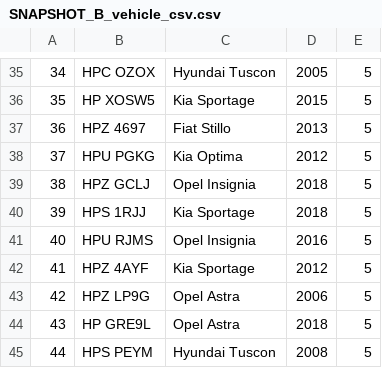
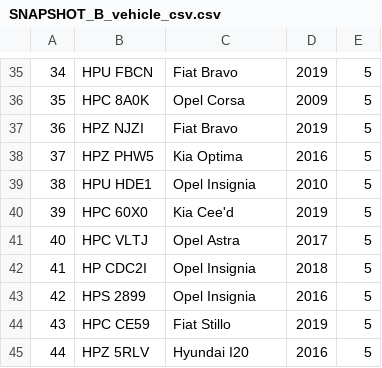
Before and after one commit to pikol93/PG_HD_Data_Generator, a CSV file: output/SNAPSHOT_B_vehicle_csv.csv, drawn as a sheet; only a part is shown, gaps mark what is left out; the diff covers the shown part only.

```diff
--- a/output/SNAPSHOT_B_vehicle_csv.csv
+++ b/output/SNAPSHOT_B_vehicle_csv.csv
@@ -35,11 +35,11 @@
-34,HPC OZOX,Hyundai Tuscon,2005,5
-35,HP XOSW5,Kia Sportage,2015,5
-36,HPZ 4697,Fiat Stillo,2013,5
-37,HPU PGKG,Kia Optima,2012,5
-38,HPZ GCLJ,Opel Insignia,2018,5
-39,HPS 1RJJ,Kia Sportage,2018,5
-40,HPU RJMS,Opel Insignia,2016,5
-41,HPZ 4AYF,Kia Sportage,2012,5
-42,HPZ LP9G,Opel Astra,2006,5
-43,HP GRE9L,Opel Astra,2018,5
-44,HPS PEYM,Hyundai Tuscon,2008,5
+34,HPU FBCN,Fiat Bravo,2019,5
+35,HPC 8A0K,Opel Corsa,2009,5
+36,HPZ NJZI,Fiat Bravo,2019,5
+37,HPZ PHW5,Kia Optima,2016,5
+38,HPU HDE1,Opel Insignia,2010,5
+39,HPC 60X0,Kia Cee'd,2019,5
+40,HPC VLTJ,Opel Astra,2017,5
+41,HP CDC2I,Opel Insignia,2018,5
+42,HPS 2899,Opel Insignia,2016,5
+43,HPC CE59,Fiat Stillo,2019,5
+44,HPZ 5RLV,Hyundai I20,2016,5
```
Also changed, not shown: 137 edited cells elsewhere in this file, output/SNAPSHOT_A_policemen_csv.csv, output/SNAPSHOT_A_policemen_db.csv, 12 other files.
